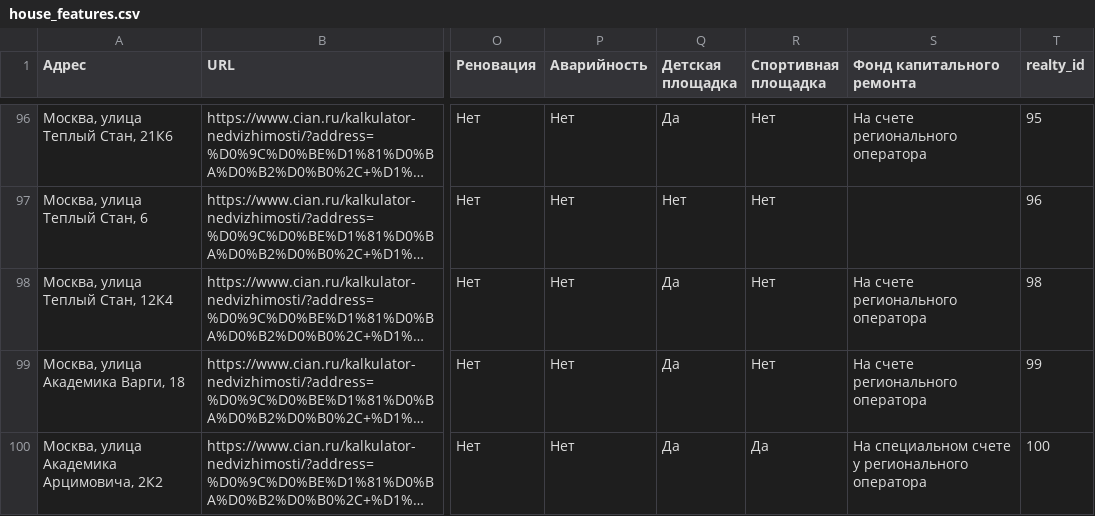
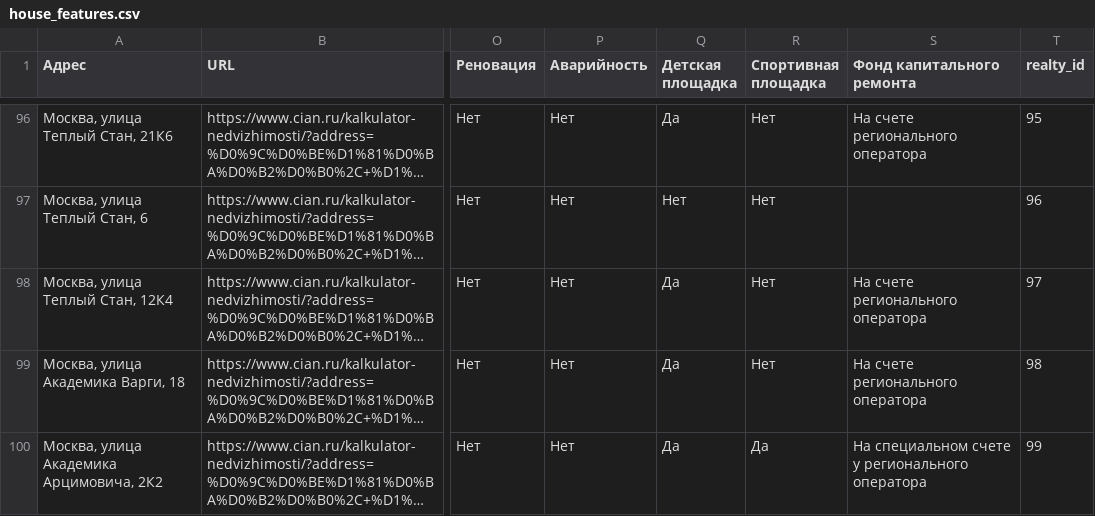
Before and after one commit to andrewch28/Cian, a CSV file: house_features.csv, drawn as a sheet; only a part is shown, gaps mark what is left out; long unchanged cells end in …; the diff names each change by its address in the sheet, - before the commit and + after, or states it on an @@ line.

```diff
--- a/house_features.csv
+++ b/house_features.csv
-T98 (realty_id): 98
+T98 (realty_id): 97
-T99 (realty_id): 99
+T99 (realty_id): 98
-T100 (realty_id): 100
+T100 (realty_id): 99
```
Also changed, not shown: 2 other files.
